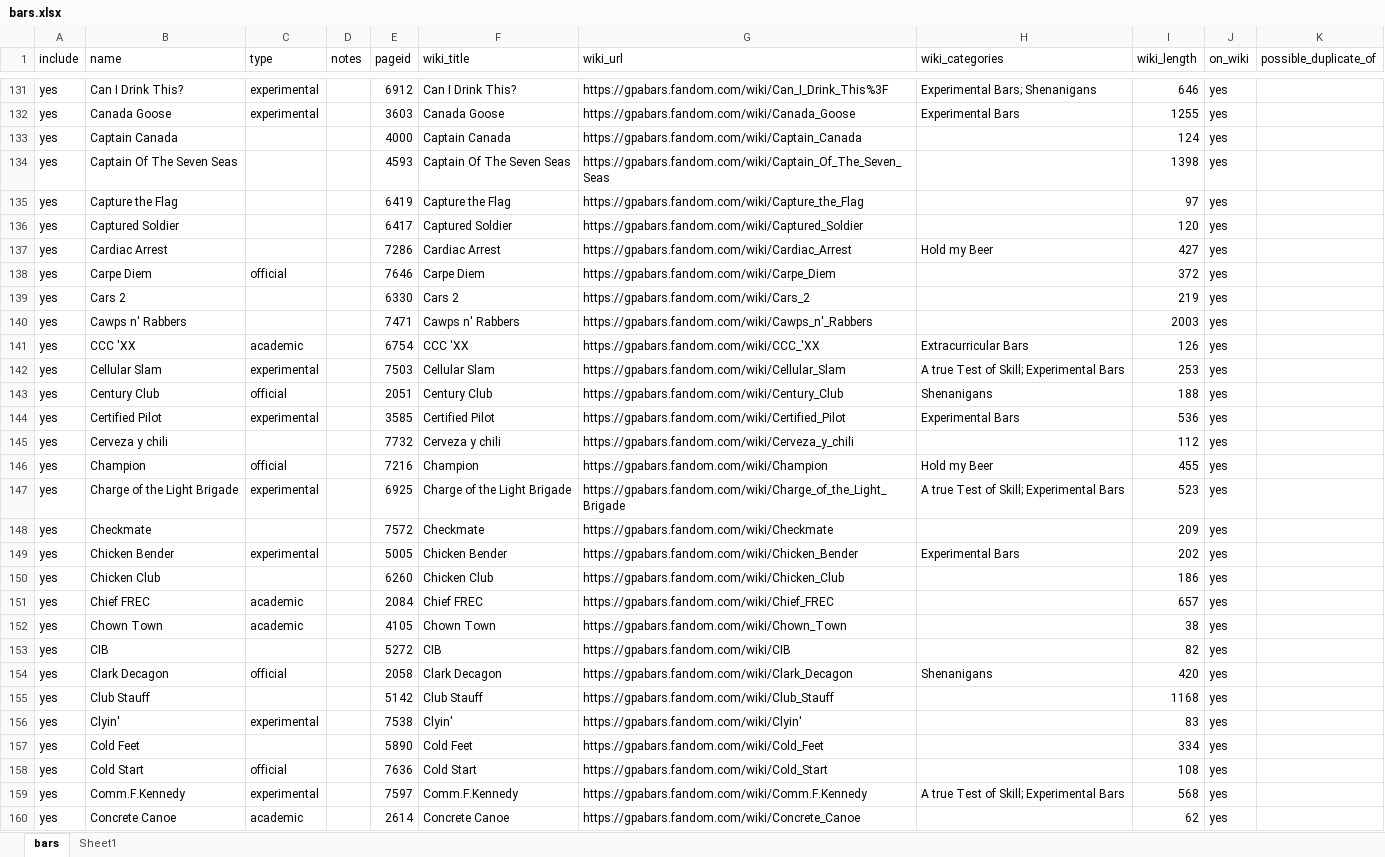
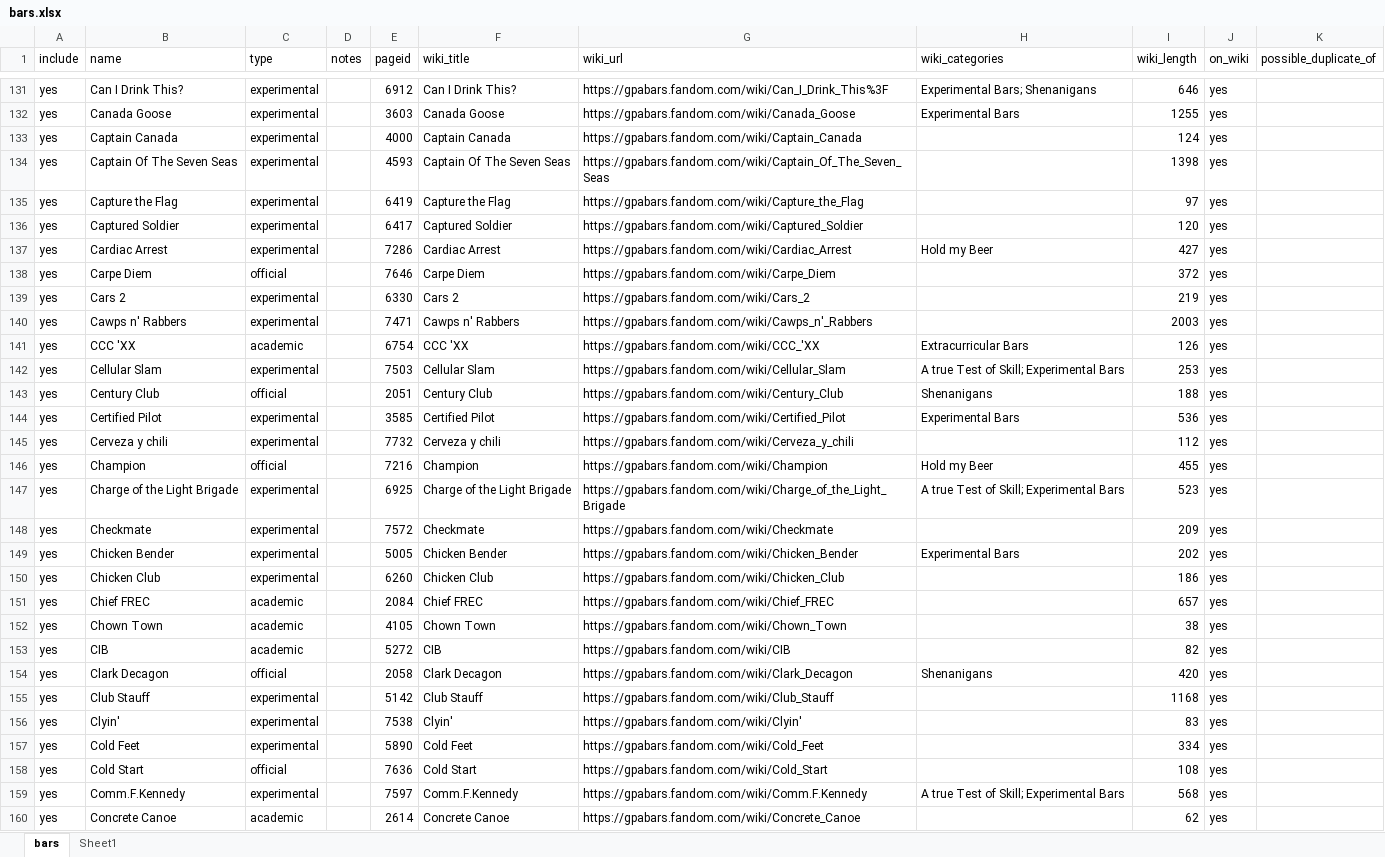
Before and after one commit to Artsleed/Queen-s-Engineering-Jacket-GPA-Planner, an Excel workbook: data/bars.xlsx, sheet bars, drawn as a sheet; only a part is shown, gaps mark what is left out; values as stored, in another font and other column widths than the file's, no borders; table styles not drawn; the diff covers the shown part only; the diff names each change by its address in the sheet, - before the commit and + after, or states it on an @@ line.

```diff
--- a/data/bars.xlsx (sheet bars)
+++ b/data/bars.xlsx (sheet bars)
-C133:C137 (type): (empty)
+C133:C137 (type): experimental
-C139:C140 (type): (empty)
+C139:C140 (type): experimental
-C145 (type): (empty)
+C145 (type): experimental
-C148 (type): (empty)
+C148 (type): experimental
-C150 (type): (empty)
+C150 (type): experimental
-C153 (type): (empty)
+C153 (type): academic
-C155 (type): (empty)
+C155 (type): experimental
-C157 (type): (empty)
+C157 (type): experimental
```
Also changed, not shown: 66 edited cells elsewhere in this sheet, 8 other files.
